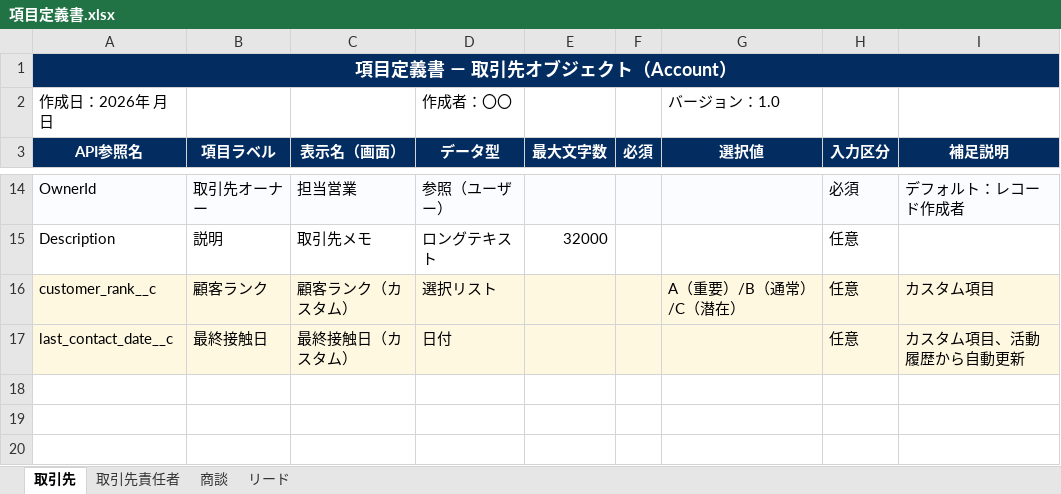
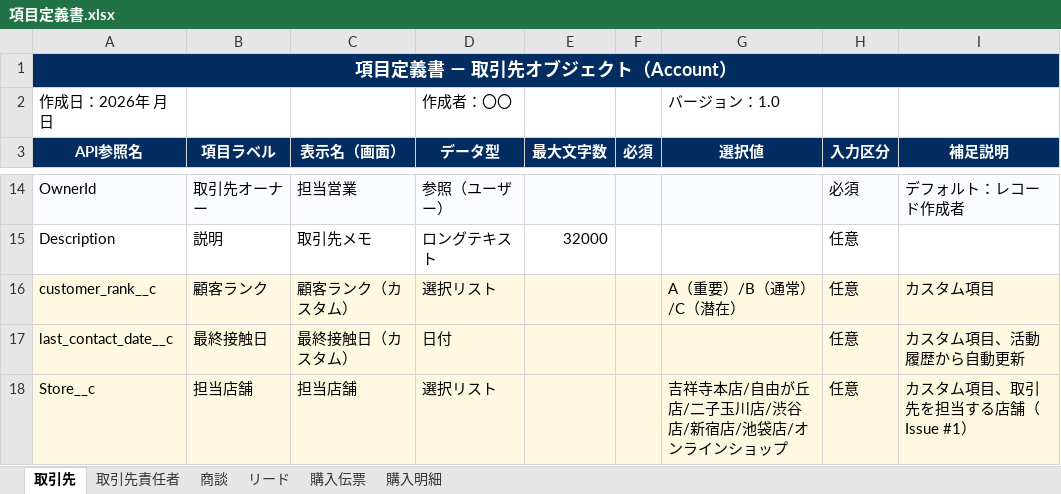
Before and after one commit to t-noguchi-bf/OnSiteB, an Excel workbook: docs/項目定義書.xlsx, sheet 取引先, drawn as a sheet; only a part is shown, gaps mark what is left out; values as stored, in another font and other column widths than the file's, no borders; the diff names each change by its address in the sheet, - before the commit and + after, or states it on an @@ line.

```diff
--- a/docs/項目定義書.xlsx (sheet 取引先)
+++ b/docs/項目定義書.xlsx (sheet 取引先)
+sheet tab: 購入伝票
+sheet tab: 購入明細
+row 18: Store__c | 担当店舗 | 担当店舗 | 選択リスト |  |  | 吉祥寺本店/自由が丘店/二子玉川店/渋谷店/新宿店/池袋店/オンラインショップ | 任意 | カスタム項目、取引先を担当する店舗（Issue #1）
```
Also changed, not shown: 6 other files.
